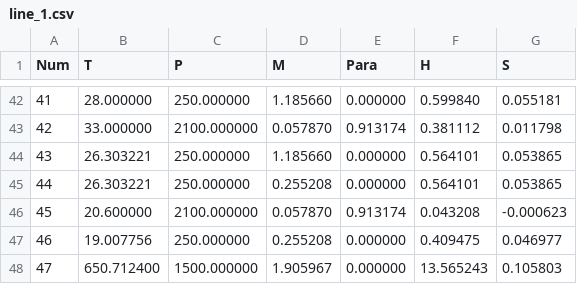
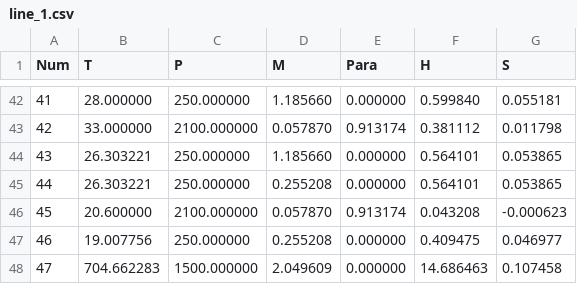
Before and after one commit to Aiopr-bits/HydLiq-HMI, a CSV file: case4/output.data/line_1.csv, drawn as a sheet; only a part is shown, gaps mark what is left out; the diff covers the shown part only.

```diff
--- a/case4/output.data/line_1.csv
+++ b/case4/output.data/line_1.csv
@@ -47,2 +47,2 @@
     46,           19.007756,          250.000000,            0.255208,            0.000000,            0.409475,            0.046977,
-    47,          650.712400,         1500.000000,            1.905967,            0.000000,           13.565243,            0.105803,
+    47,          704.662283,         1500.000000,            2.049609,            0.000000,           14.686463,            0.107458,
```
Also changed, not shown: 40 edited cells elsewhere in this file, case4/data_input.csv, case4/output.data/deltaT.csv, 12 other files.
